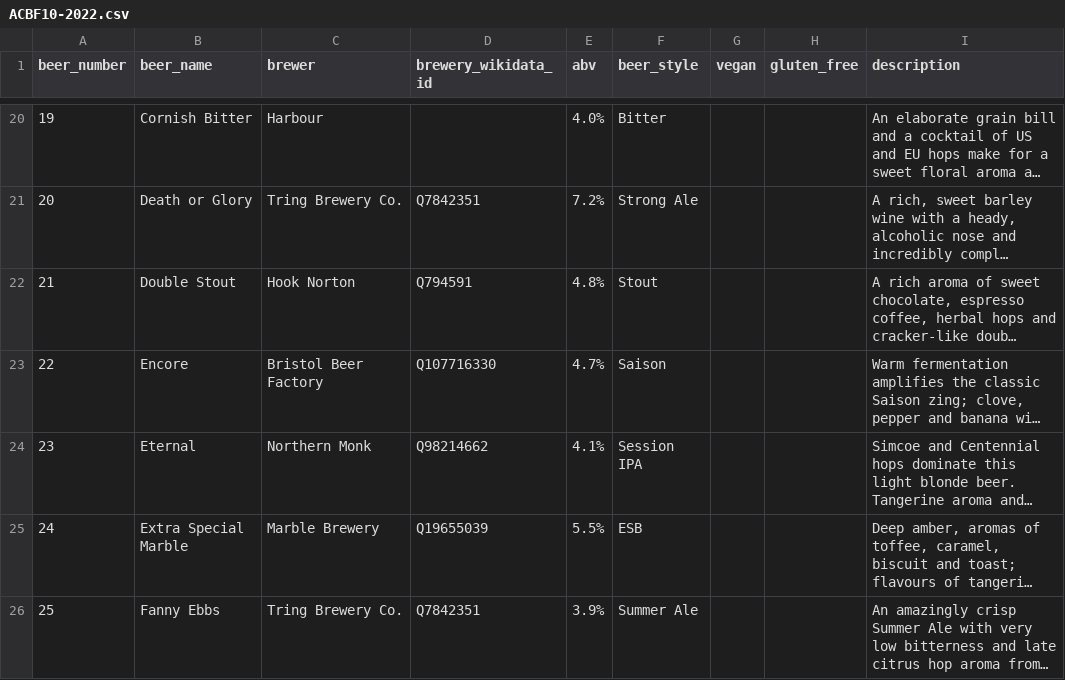
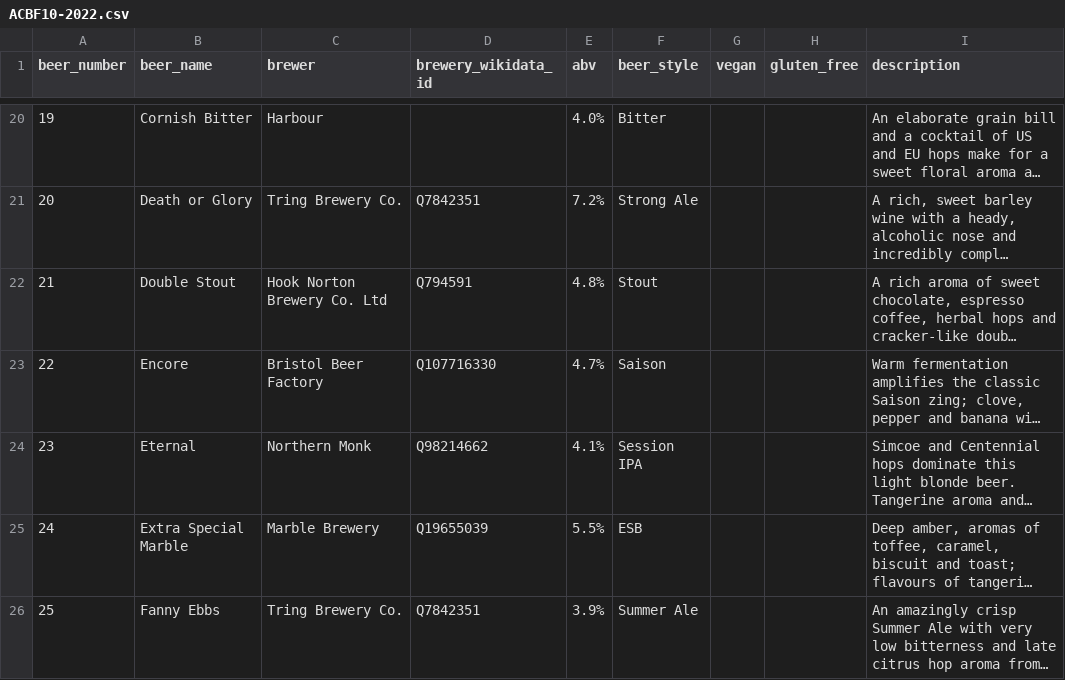
Before and after one commit to guyfawcus/beer-fest.js, a CSV file: public/downloads/ACBF10-2022.csv, drawn as a sheet; only a part is shown, gaps mark what is left out; long unchanged cells end in …; the diff names each change by its address in the sheet, - before the commit and + after, or states it on an @@ line.

Commit message:
expand Hook Norton Brewery Co. Ltd in ACBF10-2022

```diff
--- a/public/downloads/ACBF10-2022.csv
+++ b/public/downloads/ACBF10-2022.csv
-C22 (brewer): Hook Norton
+C22 (brewer): Hook Norton Brewery Co. Ltd
```
